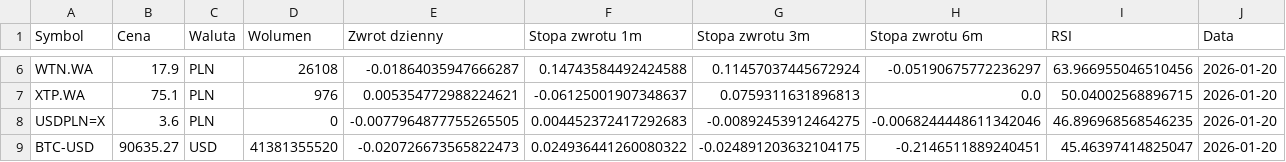
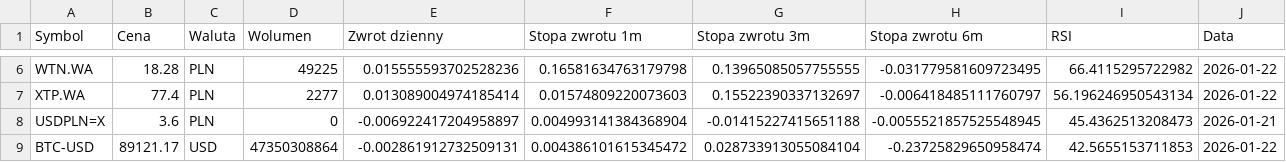
Before and after one commit to WypychFilip27/PytonStock, a CSV file: notowania_gieldowe.csv, drawn as a sheet; only a part is shown, gaps mark what is left out; the diff covers the shown part only; the diff names each change by its address in the sheet, - before the commit and + after, or states it on an @@ line.

```diff
--- a/notowania_gieldowe.csv
+++ b/notowania_gieldowe.csv
-B6 (Cena): 17.9
+B6 (Cena): 18.28
-D6 (Wolumen): 26108
+D6 (Wolumen): 49225
-E6 (Zwrot dzienny): -0.01864035947666287
+E6 (Zwrot dzienny): 0.015555593702528236
-F6 (Stopa zwrotu 1m): 0.14743584492424588
+F6 (Stopa zwrotu 1m): 0.16581634763179798
-G6 (Stopa zwrotu 3m): 0.11457037445672924
+G6 (Stopa zwrotu 3m): 0.13965085057755555
-H6 (Stopa zwrotu 6m): -0.05190675772236297
+H6 (Stopa zwrotu 6m): -0.031779581609723495
-I6 (RSI): 63.966955046510456
+I6 (RSI): 66.4115295722982
-J6:J7 (Data): 2026-01-20
+J6:J7 (Data): 2026-01-22
-B7 (Cena): 75.1
+B7 (Cena): 77.4
-D7 (Wolumen): 976
+D7 (Wolumen): 2277
-E7 (Zwrot dzienny): 0.005354772988224621
+E7 (Zwrot dzienny): 0.013089004974185414
-F7 (Stopa zwrotu 1m): -0.06125001907348637
+F7 (Stopa zwrotu 1m): 0.01574809220073603
-G7 (Stopa zwrotu 3m): 0.0759311631896813
+G7 (Stopa zwrotu 3m): 0.15522390337132697
-H7 (Stopa zwrotu 6m): 0.0
+H7 (Stopa zwrotu 6m): -0.006418485111760797
-I7 (RSI): 50.04002568896715
+I7 (RSI): 56.196246950543134
-E8 (Zwrot dzienny): -0.0077964877755265505
+E8 (Zwrot dzienny): -0.006922417204958897
-F8 (Stopa zwrotu 1m): 0.004452372417292683
+F8 (Stopa zwrotu 1m): 0.004993141384368904
-G8 (Stopa zwrotu 3m): -0.00892453912464275
+G8 (Stopa zwrotu 3m): -0.01415227415651188
-H8 (Stopa zwrotu 6m): -0.0068244448611342046
+H8 (Stopa zwrotu 6m): -0.0055521857525548945
-I8 (RSI): 46.896968568546235
+I8 (RSI): 45.4362513208473
-J8 (Data): 2026-01-20
+J8 (Data): 2026-01-21
-B9 (Cena): 90635.27
+B9 (Cena): 89121.17
-D9 (Wolumen): 41381355520
+D9 (Wolumen): 47350308864
-E9 (Zwrot dzienny): -0.020726673565822473
+E9 (Zwrot dzienny): -0.002861912732509131
-F9 (Stopa zwrotu 1m): 0.024936441260080322
+F9 (Stopa zwrotu 1m): 0.004386101615345472
-G9 (Stopa zwrotu 3m): -0.024891203632104175
+G9 (Stopa zwrotu 3m): 0.028733913055084104
-H9 (Stopa zwrotu 6m): -0.2146511889240451
+H9 (Stopa zwrotu 6m): -0.23725829650958474
-I9 (RSI): 45.46397414825047
+I9 (RSI): 42.5655153711853
-J9 (Data): 2026-01-20
+J9 (Data): 2026-01-22
```
Also changed, not shown: 104 edited cells elsewhere in this file, 4 other files.
